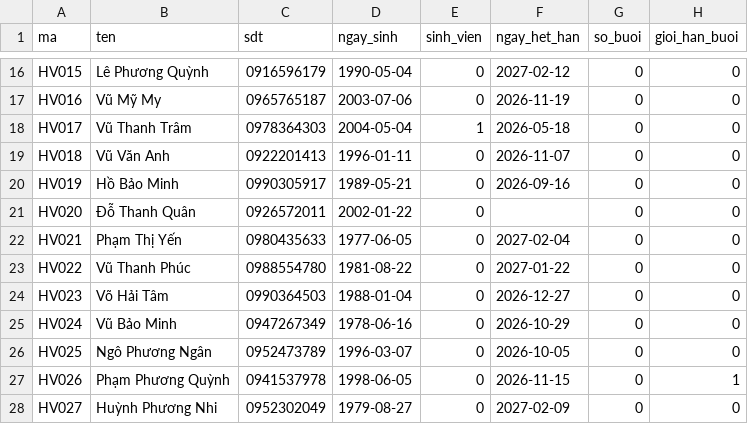
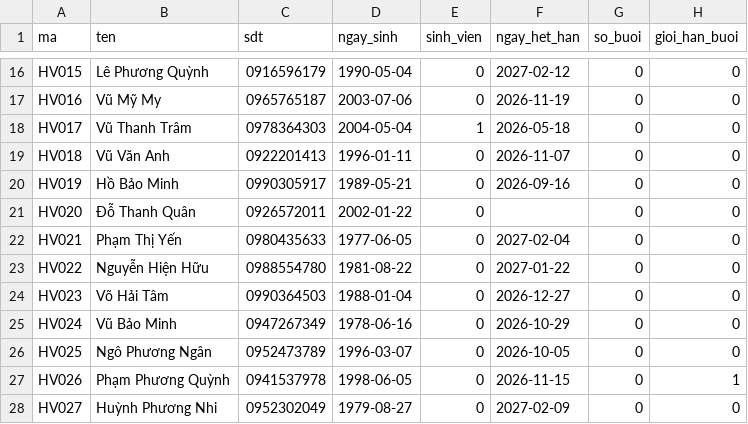
Before and after one commit to zhaahue08/OPP-GymManagement, a CSV file: win32version/data/hoi_vien.csv, drawn as a sheet; only a part is shown, gaps mark what is left out; the diff names each change by its address in the sheet, - before the commit and + after, or states it on an @@ line.

Commit message:
Update member information in hoi_vien.csv

```diff
--- a/win32version/data/hoi_vien.csv
+++ b/win32version/data/hoi_vien.csv
-B23 (ten): Vũ Thanh Phúc
+B23 (ten): Nguyễn Hiện Hữu
```
